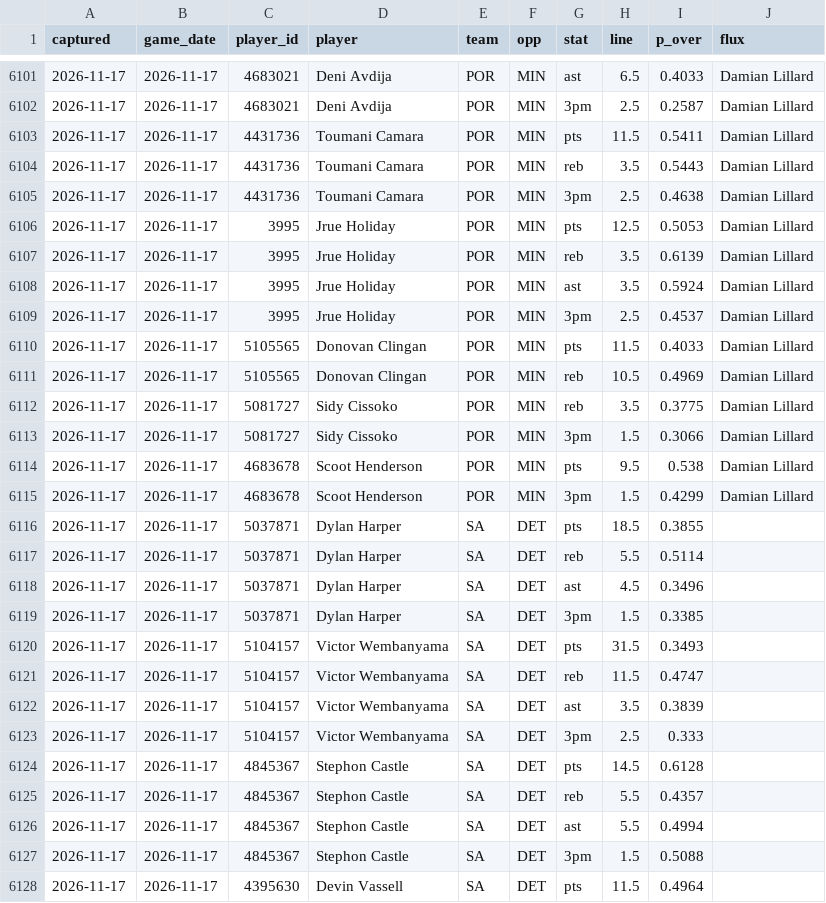
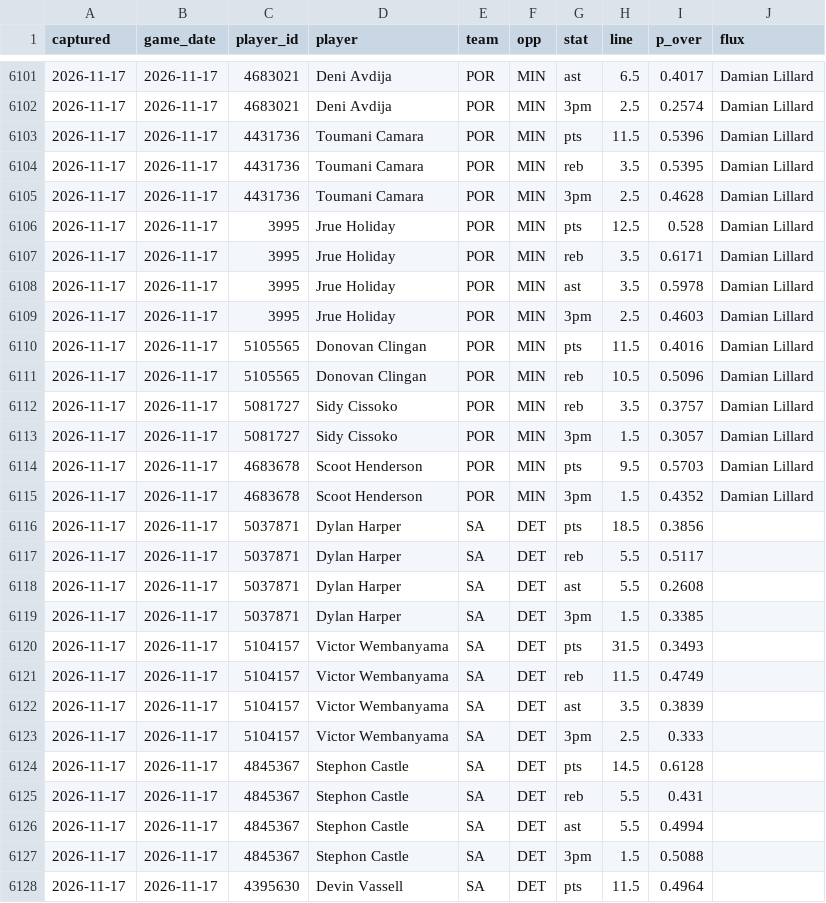
Before and after one commit to Sleepyad/nba-edge, a CSV file: data/fair_lines.csv, drawn as a sheet; only a part is shown, gaps mark what is left out; the diff covers the shown part only.

```diff
--- a/data/fair_lines.csv
+++ b/data/fair_lines.csv
@@ -6101,22 +6101,22 @@ captured,game_date,player_id,player,team,opp,stat,line,p_over,flux
-2026-11-17,2026-11-17,4683021,Deni Avdija,POR,MIN,ast,6.5,0.4033,Damian Lillard
-2026-11-17,2026-11-17,4683021,Deni Avdija,POR,MIN,3pm,2.5,0.2587,Damian Lillard
-2026-11-17,2026-11-17,4431736,Toumani Camara,POR,MIN,pts,11.5,0.5411,Damian Lillard
-2026-11-17,2026-11-17,4431736,Toumani Camara,POR,MIN,reb,3.5,0.5443,Damian Lillard
-2026-11-17,2026-11-17,4431736,Toumani Camara,POR,MIN,3pm,2.5,0.4638,Damian Lillard
-2026-11-17,2026-11-17,3995,Jrue Holiday,POR,MIN,pts,12.5,0.5053,Damian Lillard
-2026-11-17,2026-11-17,3995,Jrue Holiday,POR,MIN,reb,3.5,0.6139,Damian Lillard
-2026-11-17,2026-11-17,3995,Jrue Holiday,POR,MIN,ast,3.5,0.5924,Damian Lillard
-2026-11-17,2026-11-17,3995,Jrue Holiday,POR,MIN,3pm,2.5,0.4537,Damian Lillard
-2026-11-17,2026-11-17,5105565,Donovan Clingan,POR,MIN,pts,11.5,0.4033,Damian Lillard
-2026-11-17,2026-11-17,5105565,Donovan Clingan,POR,MIN,reb,10.5,0.4969,Damian Lillard
-2026-11-17,2026-11-17,5081727,Sidy Cissoko,POR,MIN,reb,3.5,0.3775,Damian Lillard
-2026-11-17,2026-11-17,5081727,Sidy Cissoko,POR,MIN,3pm,1.5,0.3066,Damian Lillard
-2026-11-17,2026-11-17,4683678,Scoot Henderson,POR,MIN,pts,9.5,0.538,Damian Lillard
-2026-11-17,2026-11-17,4683678,Scoot Henderson,POR,MIN,3pm,1.5,0.4299,Damian Lillard
-2026-11-17,2026-11-17,5037871,Dylan Harper,SA,DET,pts,18.5,0.3855,
-2026-11-17,2026-11-17,5037871,Dylan Harper,SA,DET,reb,5.5,0.5114,
-2026-11-17,2026-11-17,5037871,Dylan Harper,SA,DET,ast,4.5,0.3496,
+2026-11-17,2026-11-17,4683021,Deni Avdija,POR,MIN,ast,6.5,0.4017,Damian Lillard
+2026-11-17,2026-11-17,4683021,Deni Avdija,POR,MIN,3pm,2.5,0.2574,Damian Lillard
+2026-11-17,2026-11-17,4431736,Toumani Camara,POR,MIN,pts,11.5,0.5396,Damian Lillard
+2026-11-17,2026-11-17,4431736,Toumani Camara,POR,MIN,reb,3.5,0.5395,Damian Lillard
+2026-11-17,2026-11-17,4431736,Toumani Camara,POR,MIN,3pm,2.5,0.4628,Damian Lillard
+2026-11-17,2026-11-17,3995,Jrue Holiday,POR,MIN,pts,12.5,0.528,Damian Lillard
+2026-11-17,2026-11-17,3995,Jrue Holiday,POR,MIN,reb,3.5,0.6171,Damian Lillard
+2026-11-17,2026-11-17,3995,Jrue Holiday,POR,MIN,ast,3.5,0.5978,Damian Lillard
+2026-11-17,2026-11-17,3995,Jrue Holiday,POR,MIN,3pm,2.5,0.4603,Damian Lillard
+2026-11-17,2026-11-17,5105565,Donovan Clingan,POR,MIN,pts,11.5,0.4016,Damian Lillard
+2026-11-17,2026-11-17,5105565,Donovan Clingan,POR,MIN,reb,10.5,0.5096,Damian Lillard
+2026-11-17,2026-11-17,5081727,Sidy Cissoko,POR,MIN,reb,3.5,0.3757,Damian Lillard
+2026-11-17,2026-11-17,5081727,Sidy Cissoko,POR,MIN,3pm,1.5,0.3057,Damian Lillard
+2026-11-17,2026-11-17,4683678,Scoot Henderson,POR,MIN,pts,9.5,0.5703,Damian Lillard
+2026-11-17,2026-11-17,4683678,Scoot Henderson,POR,MIN,3pm,1.5,0.4352,Damian Lillard
+2026-11-17,2026-11-17,5037871,Dylan Harper,SA,DET,pts,18.5,0.3856,
+2026-11-17,2026-11-17,5037871,Dylan Harper,SA,DET,reb,5.5,0.5117,
+2026-11-17,2026-11-17,5037871,Dylan Harper,SA,DET,ast,5.5,0.2608,
 2026-11-17,2026-11-17,5037871,Dylan Harper,SA,DET,3pm,1.5,0.3385,
 2026-11-17,2026-11-17,5104157,Victor Wembanyama,SA,DET,pts,31.5,0.3493,
-2026-11-17,2026-11-17,5104157,Victor Wembanyama,SA,DET,reb,11.5,0.4747,
+2026-11-17,2026-11-17,5104157,Victor Wembanyama,SA,DET,reb,11.5,0.4749,
 2026-11-17,2026-11-17,5104157,Victor Wembanyama,SA,DET,ast,3.5,0.3839,
@@ -6124,3 +6124,3 @@ captured,game_date,player_id,player,team,opp,stat,line,p_over,flux
 2026-11-17,2026-11-17,4845367,Stephon Castle,SA,DET,pts,14.5,0.6128,
-2026-11-17,2026-11-17,4845367,Stephon Castle,SA,DET,reb,5.5,0.4357,
+2026-11-17,2026-11-17,4845367,Stephon Castle,SA,DET,reb,5.5,0.431,
 2026-11-17,2026-11-17,4845367,Stephon Castle,SA,DET,ast,5.5,0.4994,
```
Also changed, not shown: 1 removed row and 110 edited cells elsewhere in this file, data/paper_bets.csv, 1 other file.
